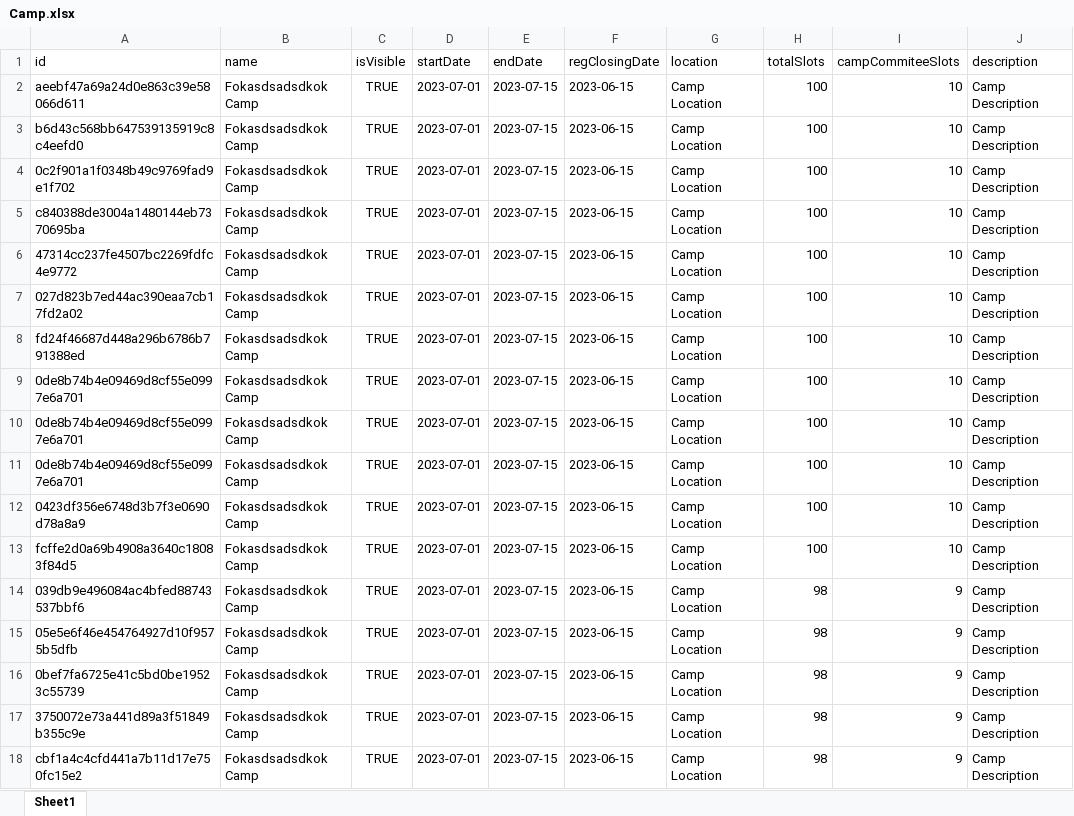
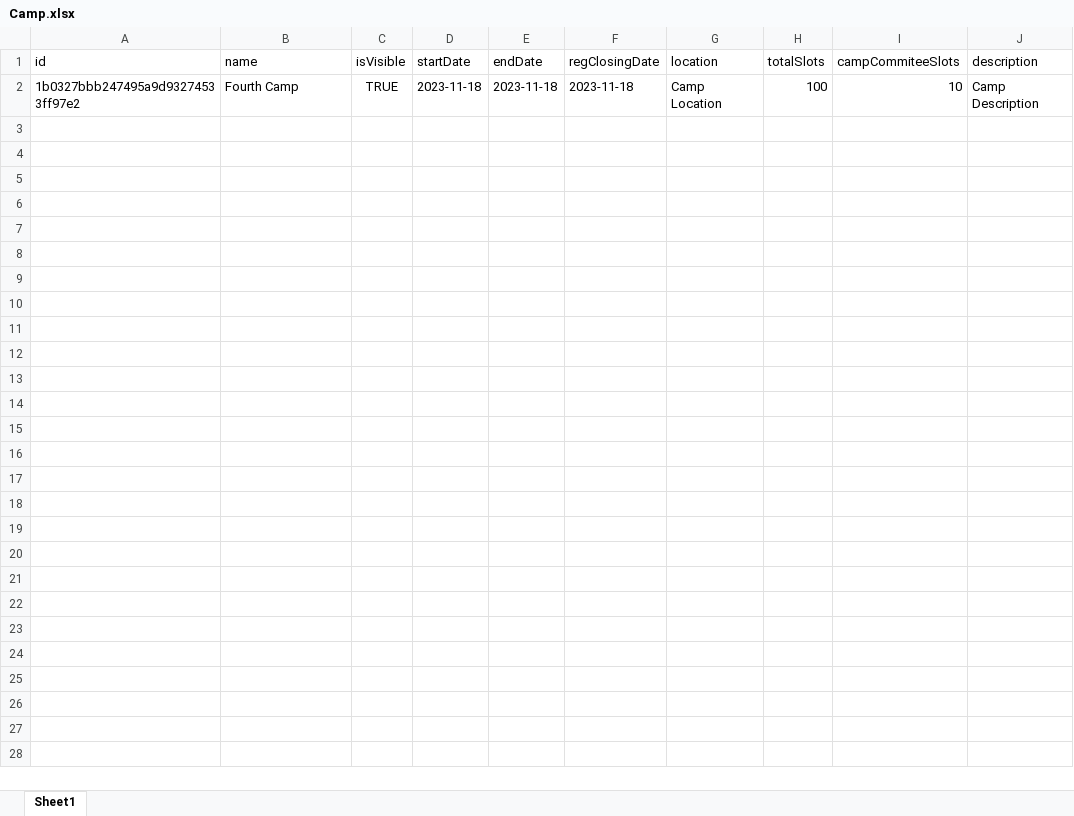
Before and after one commit to JYL480/SC2002_Lab_Project, an Excel workbook: database_excel_files/Camp.xlsx, sheet Sheet1, drawn as a sheet; values as stored, in another font and other column widths than the file's, no borders; removed rows and columns are numbered as before the commit, all else as after; the diff names each change by its address in the sheet, - before the commit and + after, or states it on an @@ line.

```diff
--- a/database_excel_files/Camp.xlsx (sheet Sheet1)
+++ b/database_excel_files/Camp.xlsx (sheet Sheet1)
-row 2: aeebf47a69a24d0e863c39e58066d611 | Fokasdsadsdkok Camp | TRUE | 2023-07-01 | 2023-07-15 | 2023-06-15 | Camp Location | 100 | 10 | Camp Description
-row 3: b6d43c568bb647539135919c8c4eefd0 | Fokasdsadsdkok Camp | TRUE | 2023-07-01 | 2023-07-15 | 2023-06-15 | Camp Location | 100 | 10 | Camp Description
-row 4: 0c2f901a1f0348b49c9769fad9e1f702 | Fokasdsadsdkok Camp | TRUE | 2023-07-01 | 2023-07-15 | 2023-06-15 | Camp Location | 100 | 10 | Camp Description
-row 5: c840388de3004a1480144eb7370695ba | Fokasdsadsdkok Camp | TRUE | 2023-07-01 | 2023-07-15 | 2023-06-15 | Camp Location | 100 | 10 | Camp Description
-A2 (id): 47314cc237fe4507bc2269fdfc4e9772
+A2 (id): 1b0327bbb247495a9d93274533ff97e2
-B2 (name): Fokasdsadsdkok Camp
+B2 (name): Fourth Camp
-D2 (startDate): 2023-07-01
+D2 (startDate): 2023-11-18
-E2 (endDate): 2023-07-15
+E2 (endDate): 2023-11-18
-F2 (regClosingDate): 2023-06-15
+F2 (regClosingDate): 2023-11-18
-row 7: 027d823b7ed44ac390eaa7cb17fd2a02 | Fokasdsadsdkok Camp | TRUE | 2023-07-01 | 2023-07-15 | 2023-06-15 | Camp Location | 100 | 10 | Camp Description
-row 8: fd24f46687d448a296b6786b791388ed | Fokasdsadsdkok Camp | TRUE | 2023-07-01 | 2023-07-15 | 2023-06-15 | Camp Location | 100 | 10 | Camp Description
-row 9: 0de8b74b4e09469d8cf55e0997e6a701 | Fokasdsadsdkok Camp | TRUE | 2023-07-01 | 2023-07-15 | 2023-06-15 | Camp Location | 100 | 10 | Camp Description
-row 10: 0de8b74b4e09469d8cf55e0997e6a701 | Fokasdsadsdkok Camp | TRUE | 2023-07-01 | 2023-07-15 | 2023-06-15 | Camp Location | 100 | 10 | Camp Description
-row 11: 0de8b74b4e09469d8cf55e0997e6a701 | Fokasdsadsdkok Camp | TRUE | 2023-07-01 | 2023-07-15 | 2023-06-15 | Camp Location | 100 | 10 | Camp Description
-row 12: 0423df356e6748d3b7f3e0690d78a8a9 | Fokasdsadsdkok Camp | TRUE | 2023-07-01 | 2023-07-15 | 2023-06-15 | Camp Location | 100 | 10 | Camp Description
-row 13: fcffe2d0a69b4908a3640c18083f84d5 | Fokasdsadsdkok Camp | TRUE | 2023-07-01 | 2023-07-15 | 2023-06-15 | Camp Location | 100 | 10 | Camp Description
-row 14: 039db9e496084ac4bfed88743537bbf6 | Fokasdsadsdkok Camp | TRUE | 2023-07-01 | 2023-07-15 | 2023-06-15 | Camp Location | 98 | 9 | Camp Description
-row 15: 05e5e6f46e454764927d10f9575b5dfb | Fokasdsadsdkok Camp | TRUE | 2023-07-01 | 2023-07-15 | 2023-06-15 | Camp Location | 98 | 9 | Camp Description
-row 16: 0bef7fa6725e41c5bd0be19523c55739 | Fokasdsadsdkok Camp | TRUE | 2023-07-01 | 2023-07-15 | 2023-06-15 | Camp Location | 98 | 9 | Camp Description
-row 17: 3750072e73a441d89a3f51849b355c9e | Fokasdsadsdkok Camp | TRUE | 2023-07-01 | 2023-07-15 | 2023-06-15 | Camp Location | 98 | 9 | Camp Description
-row 18: cbf1a4c4cfd441a7b11d17e750fc15e2 | Fokasdsadsdkok Camp | TRUE | 2023-07-01 | 2023-07-15 | 2023-06-15 | Camp Location | 98 | 9 | Camp Description
```
Also changed, not shown: 5 other files.
